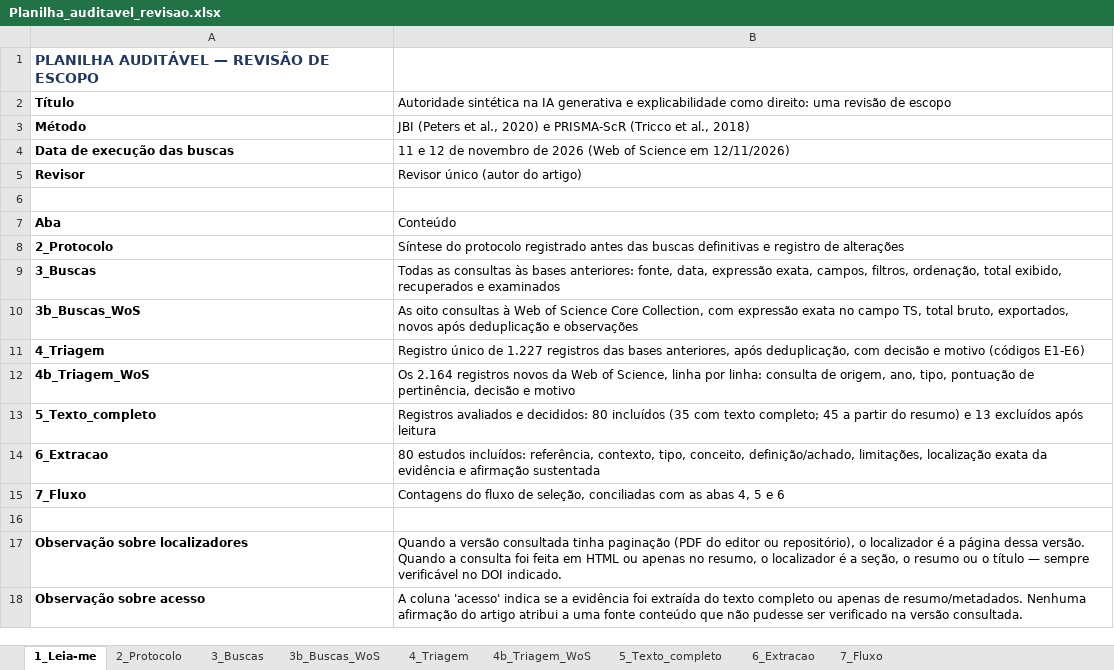
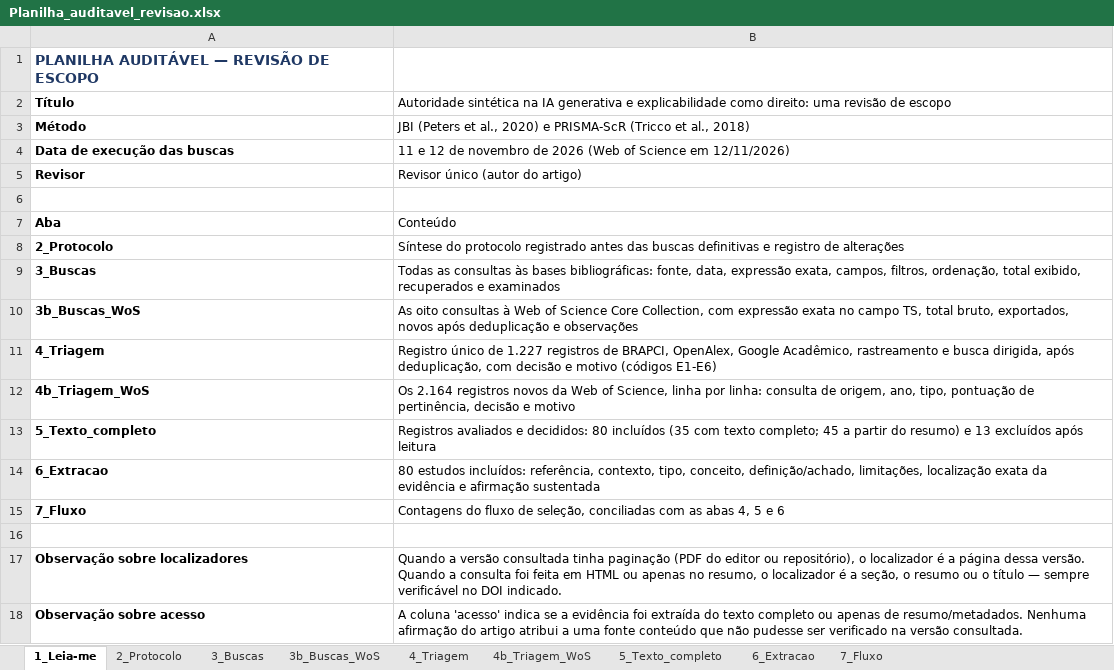
Before and after one commit to brenohferreira/autoridade-sintetica, an Excel workbook: dados/04_planilha/Planilha_auditavel_revisao.xlsx, sheet 1_Leia-me, drawn as a sheet; values as stored, in another font and other column widths than the file's, no borders; the diff names each change by its address in the sheet, - before the commit and + after, or states it on an @@ line.

Commit message:
Números do corpus completo: figura 2 recalculada sobre 3.391 registros, figura 1 e planilha com redação neutra, estatísticas derivadas e changelog 1.3.0

```diff
--- a/dados/04_planilha/Planilha_auditavel_revisao.xlsx (sheet 1_Leia-me)
+++ b/dados/04_planilha/Planilha_auditavel_revisao.xlsx (sheet 1_Leia-me)
-B9: …às bases anteriores: fonte, data,…
+B9: …às bases bibliográficas: fonte, data,…
-B11: …1.227 registros das bases anteriores, após deduplicação,…
+B11: …1.227 registros de BRAPCI, OpenAlex, Google Acadêmico, rastreamento e busca dirigida, após deduplicação,…
```
Also changed, not shown: sheet 7_Fluxo, 8 other files.
